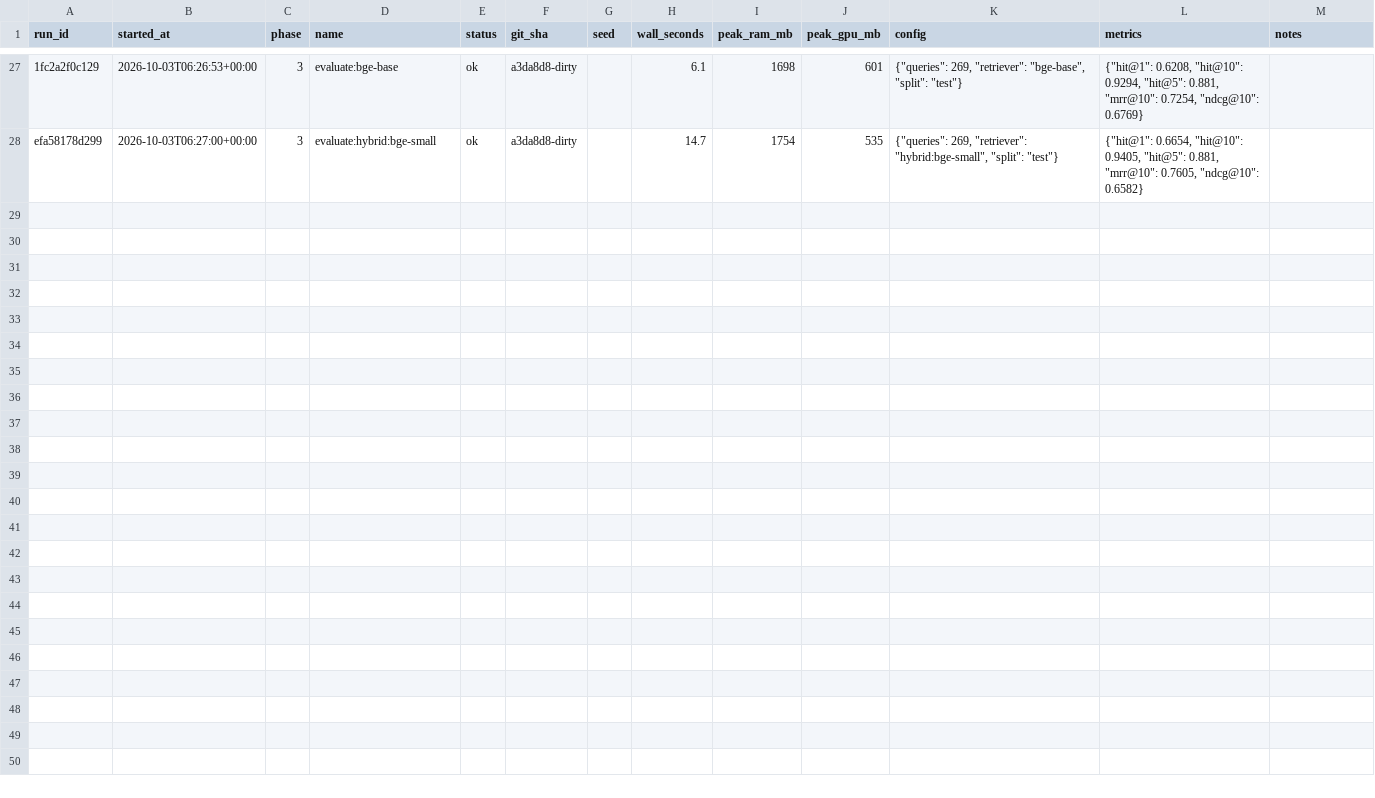
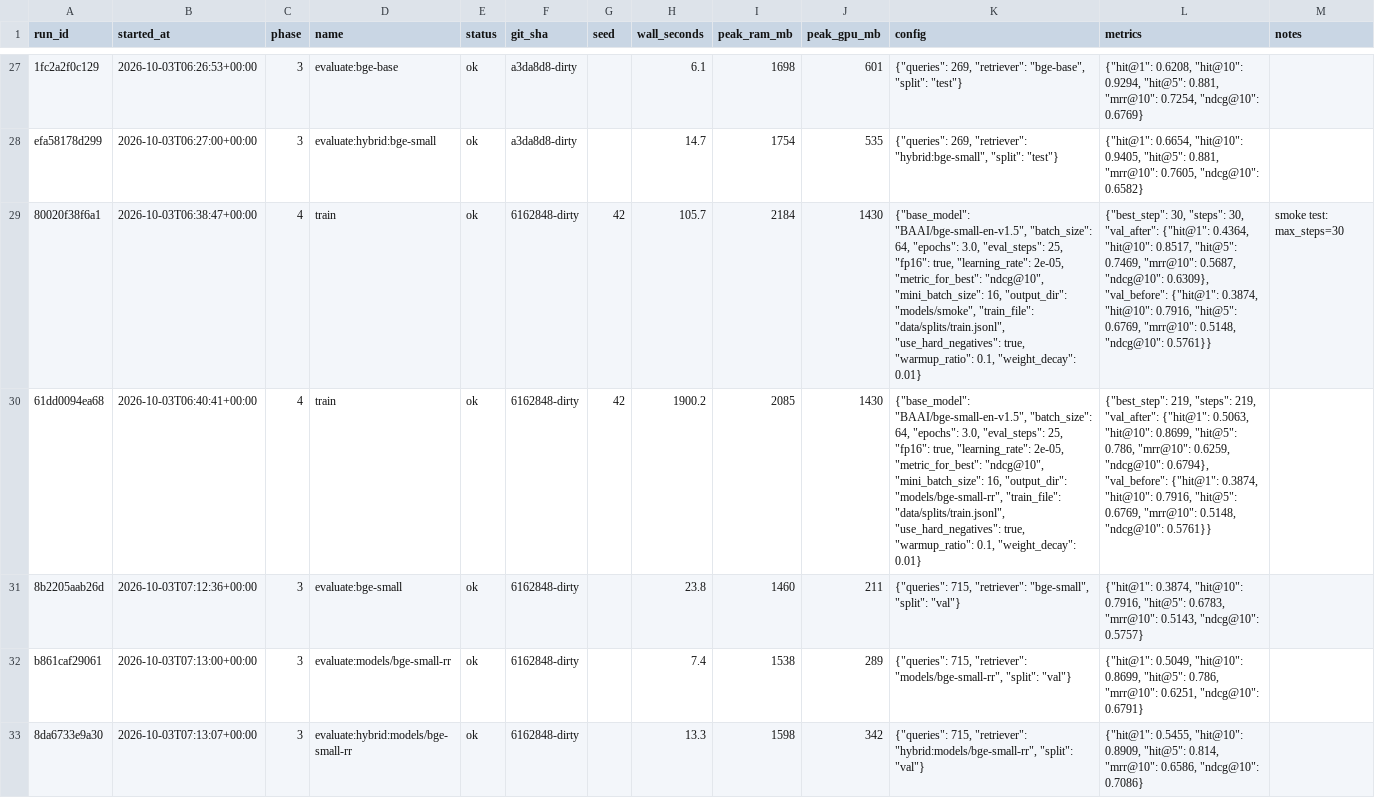
Before and after one commit to kdt523/retriever, a CSV file: results/runs.csv, drawn as a sheet; only a part is shown, gaps mark what is left out; the diff names each change by its address in the sheet, - before the commit and + after, or states it on an @@ line.

Commit message:
feat(train): fine-tune bge-small with cached MNRL, selected on val (Phase 4)
Adds accelerate: required by the HF Trainer behind SentenceTransformerTrainer.
Val NDCG@10 0.576 -> 0.679, hit@1 0.387 -> 0.505 (results/tuned_val.csv).
Embedding cache now keys local model dirs by file size/mtime (no stale vectors).

```diff
--- a/results/runs.csv
+++ b/results/runs.csv
+row 29: 80020f38f6a1 | 2026-10-03T06:38:47+00:00 | 4 | train | ok | 6162848-dirty | 42 | 105.7 | 2184 | 1430 | {"base_model": "BAAI/bge-small-en-v1.5", "batch_size": 64, "epochs": 3.0, "eval_steps": 25, "fp16": true, "learning_rate": 2e-05, "metric_for_best": "ndcg@10", "mini_batch_size": 16, "output_dir": "models/smoke", "train_file": "data/splits/train.jsonl", "use_hard_negatives": true, "warmup_ratio": 0.1, "weight_decay": 0.01} | {"best_step": 30, "steps": 30, "val_after": {"hit@1": 0.4364, "hit@10": 0.8517, "hit@5": 0.7469, "mrr@10": 0.5687, "ndcg@10": 0.6309}, "val_before": {"hit@1": 0.3874, "hit@10": 0.7916, "hit@5": 0.6769, "mrr@10": 0.5148, "ndcg@10": 0.5761}} | smoke test: max_steps=30
+row 30: 61dd0094ea68 | 2026-10-03T06:40:41+00:00 | 4 | train | ok | 6162848-dirty | 42 | 1900.2 | 2085 | 1430 | {"base_model": "BAAI/bge-small-en-v1.5", "batch_size": 64, "epochs": 3.0, "eval_steps": 25, "fp16": true, "learning_rate": 2e-05, "metric_for_best": "ndcg@10", "mini_batch_size": 16, "output_dir": "models/bge-small-rr", "train_file": "data/splits/train.jsonl", "use_hard_negatives": true, "warmup_ratio": 0.1, "weight_decay": 0.01} | {"best_step": 219, "steps": 219, "val_after": {"hit@1": 0.5063, "hit@10": 0.8699, "hit@5": 0.786, "mrr@10": 0.6259, "ndcg@10": 0.6794}, "val_before": {"hit@1": 0.3874, "hit@10": 0.7916, "hit@5": 0.6769, "mrr@10": 0.5148, "ndcg@10": 0.5761}}
+row 31: 8b2205aab26d | 2026-10-03T07:12:36+00:00 | 3 | evaluate:bge-small | ok | 6162848-dirty |  | 23.8 | 1460 | 211 | {"queries": 715, "retriever": "bge-small", "split": "val"} | {"hit@1": 0.3874, "hit@10": 0.7916, "hit@5": 0.6783, "mrr@10": 0.5143, "ndcg@10": 0.5757}
+row 32: b861caf29061 | 2026-10-03T07:13:00+00:00 | 3 | evaluate:models/bge-small-rr | ok | 6162848-dirty |  | 7.4 | 1538 | 289 | {"queries": 715, "retriever": "models/bge-small-rr", "split": "val"} | {"hit@1": 0.5049, "hit@10": 0.8699, "hit@5": 0.786, "mrr@10": 0.6251, "ndcg@10": 0.6791}
+row 33: 8da6733e9a30 | 2026-10-03T07:13:07+00:00 | 3 | evaluate:hybrid:models/bge-small-rr | ok | 6162848-dirty |  | 13.3 | 1598 | 342 | {"queries": 715, "retriever": "hybrid:models/bge-small-rr", "split": "val"} | {"hit@1": 0.5455, "hit@10": 0.8909, "hit@5": 0.814, "mrr@10": 0.6586, "ndcg@10": 0.7086}
```
Also changed, not shown: 10 other files.
